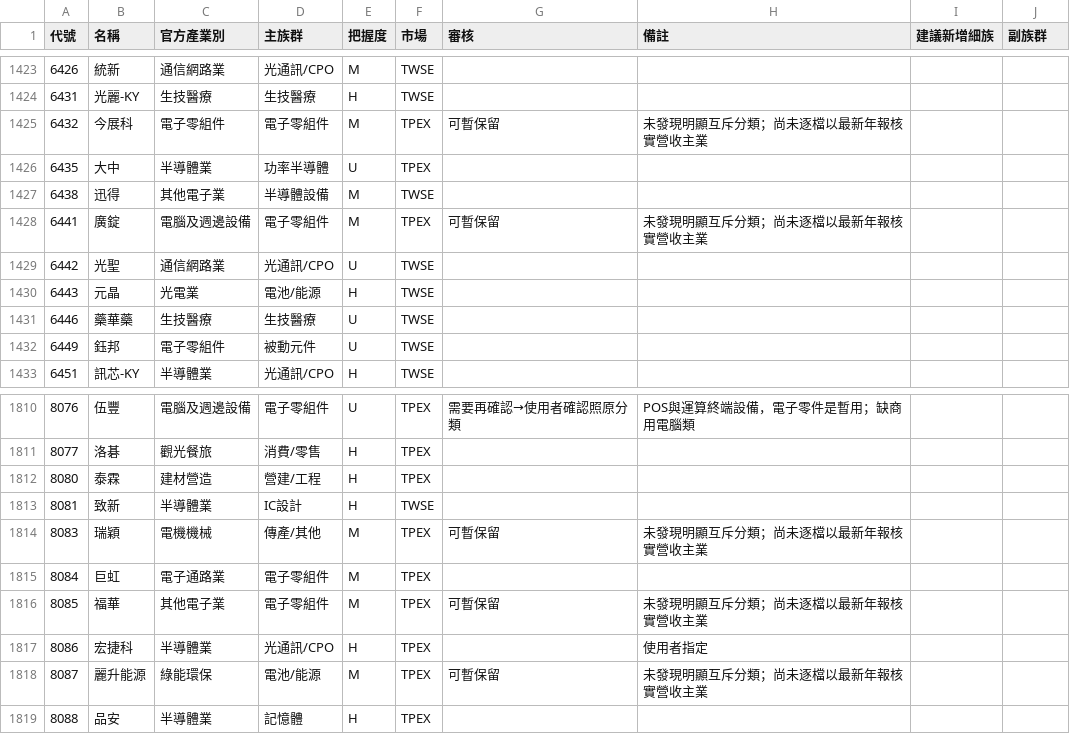
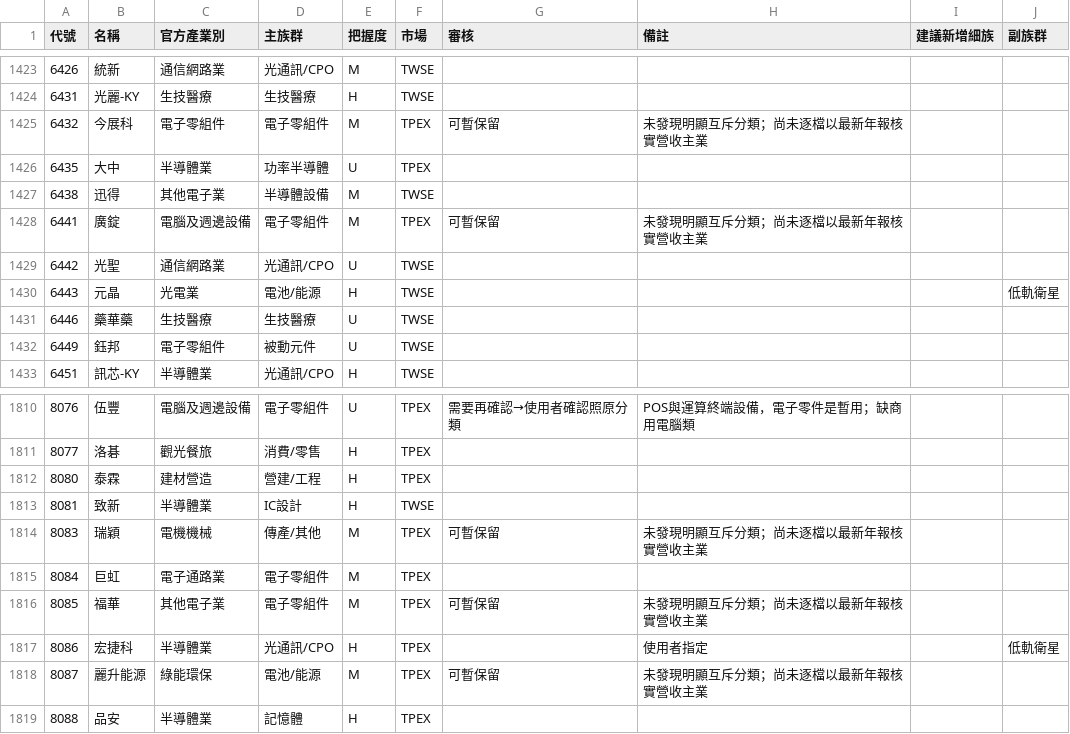
Before and after one commit to jrnobleyou-lgtm/tw-stock-pattern, a CSV file: data/groups_tw_all.csv, drawn as a sheet; only a part is shown, gaps mark what is left out; the diff covers the shown part only.

```diff
--- a/data/groups_tw_all.csv
+++ b/data/groups_tw_all.csv
@@ -1429,3 +1429,3 @@
 6442,光聖,通信網路業,光通訊/CPO,U,TWSE,,,,
-6443,元晶,光電業,電池/能源,H,TWSE,,,,
+6443,元晶,光電業,電池/能源,H,TWSE,,,,低軌衛星
 6446,藥華藥,生技醫療,生技醫療,U,TWSE,,,,
@@ -1816,3 +1816,3 @@
 8085,福華,其他電子業,電子零組件,M,TPEX,可暫保留,未發現明顯互斥分類；尚未逐檔以最新年報核實營收主業,,
-8086,宏捷科,半導體業,光通訊/CPO,H,TPEX,,使用者指定,,
+8086,宏捷科,半導體業,光通訊/CPO,H,TPEX,,使用者指定,,低軌衛星
 8087,麗升能源,綠能環保,電池/能源,M,TPEX,可暫保留,未發現明顯互斥分類；尚未逐檔以最新年報核實營收主業,,
```
Also changed, not shown: 5 edited cells elsewhere in this file.
